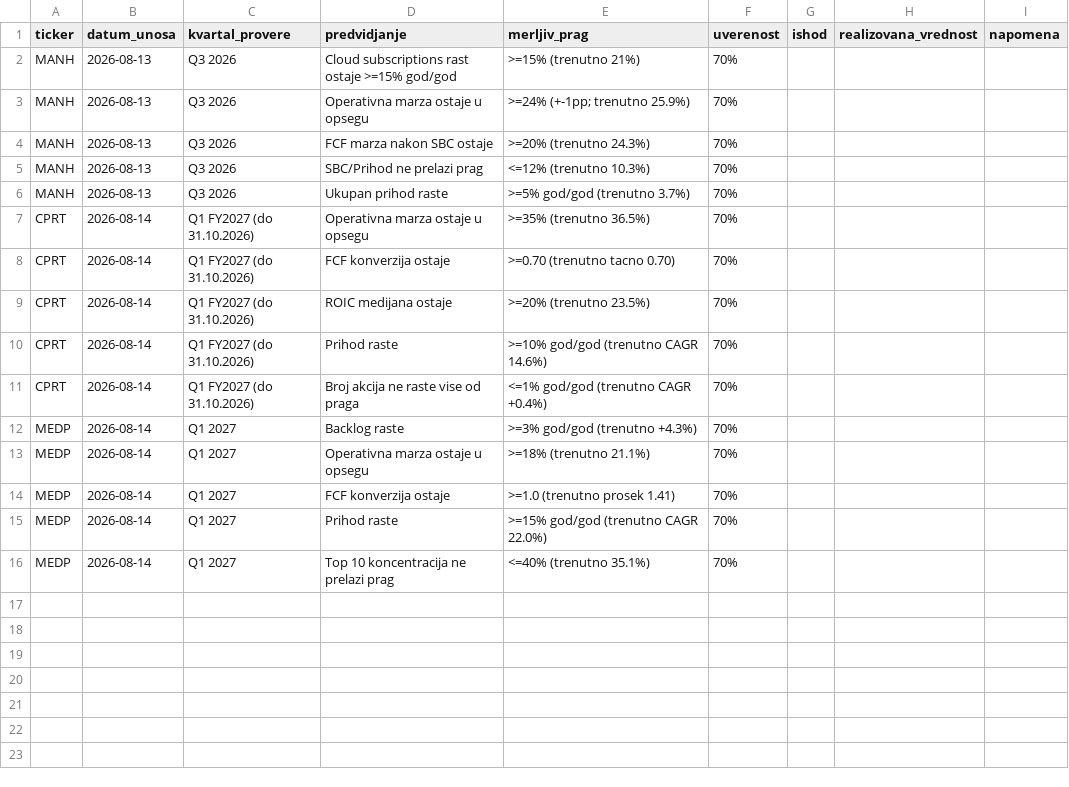
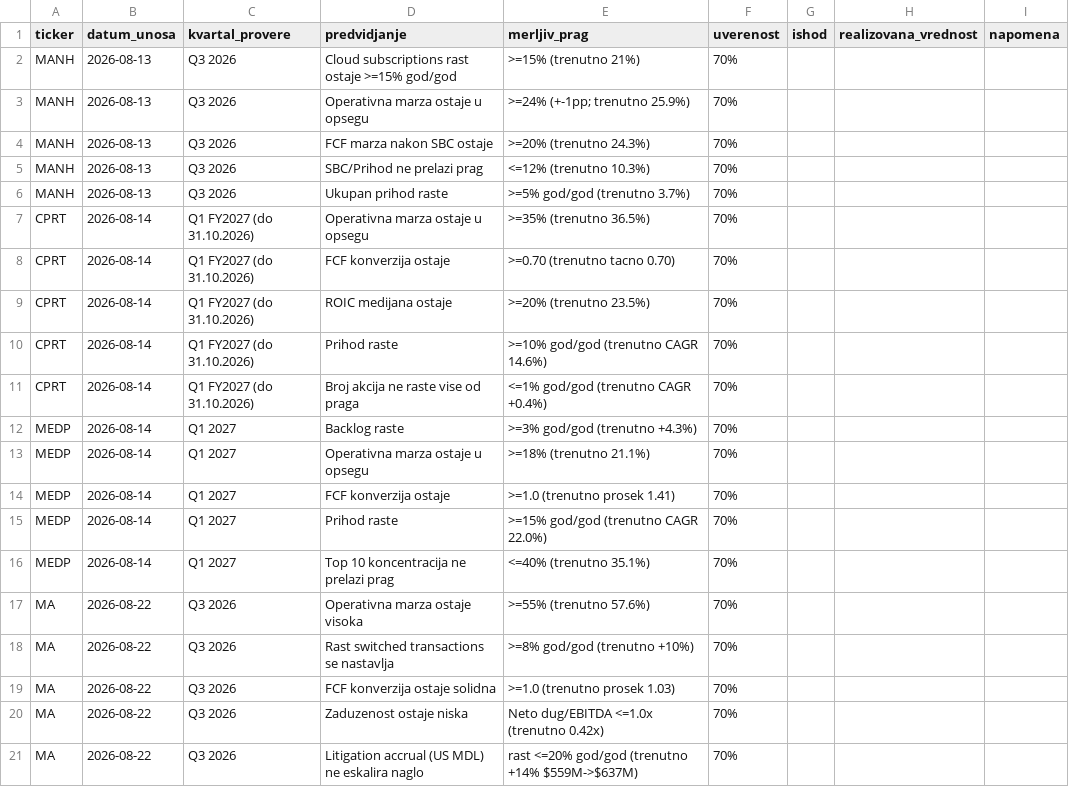
Before and after one commit to dragangojkovic/stock-lab, a CSV file: data/predvidjanja.csv, drawn as a sheet.

Commit message:
MA: odluka - ULAZI U PORTFOLIO (sve kapije prosle cisto, duopol sa Visa)
Moat, tri opovrgavajuce tacke, pet predvidjanja i odluku upisao Dragan.
Entry 573.85 (2026-08-20), VUAA 148.54, weight 0.10.

```diff
--- a/data/predvidjanja.csv
+++ b/data/predvidjanja.csv
@@ -16 +16,6 @@ MEDP,2026-08-14,Q1 2027,Prihod raste,>=15% god/god (trenutno CAGR 22.0%),70%,,,
 MEDP,2026-08-14,Q1 2027,Top 10 koncentracija ne prelazi prag,<=40% (trenutno 35.1%),70%,,,
+MA,2026-08-22,Q3 2026,Operativna marza ostaje visoka,>=55% (trenutno 57.6%),70%,,,
+MA,2026-08-22,Q3 2026,Rast switched transactions se nastavlja,>=8% god/god (trenutno +10%),70%,,,
+MA,2026-08-22,Q3 2026,FCF konverzija ostaje solidna,>=1.0 (trenutno prosek 1.03),70%,,,
+MA,2026-08-22,Q3 2026,Zaduzenost ostaje niska,Neto dug/EBITDA <=1.0x (trenutno 0.42x),70%,,,
+MA,2026-08-22,Q3 2026,Litigation accrual (US MDL) ne eskalira naglo,rast <=20% god/god (trenutno +14% $559M->$637M),70%,,,
```
Also changed, not shown: data/positions.csv, 1 other file.
